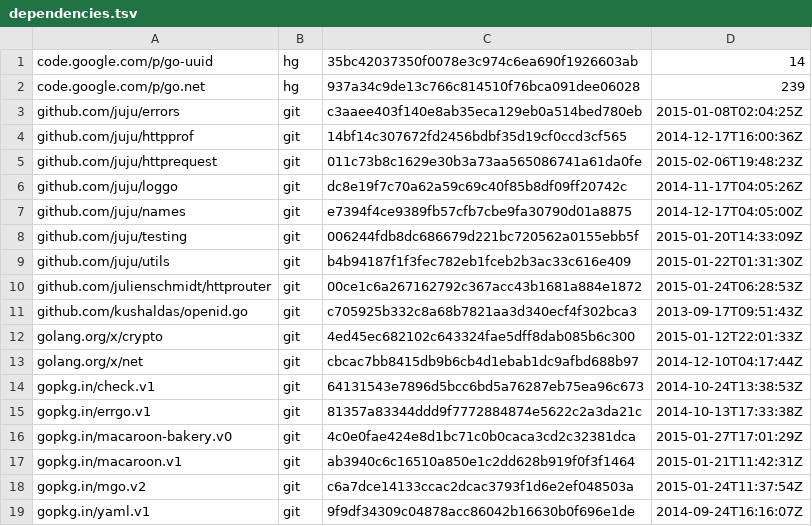
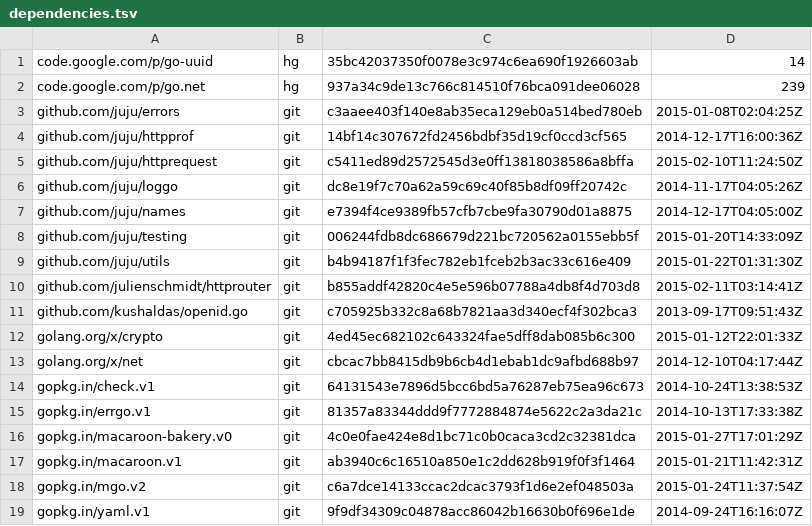
Before and after one commit to canonical/candid, a TSV file: dependencies.tsv, drawn as a sheet.

```diff
--- a/dependencies.tsv
+++ b/dependencies.tsv
@@ -4,3 +4,3 @@ github.com/juju/errors	git	c3aaee403f140e8ab35eca129eb0a514bed780eb	2015-01-08T0
 github.com/juju/httpprof	git	14bf14c307672fd2456bdbf35d19cf0ccd3cf565	2014-12-17T16:00:36Z
-github.com/juju/httprequest	git	011c73b8c1629e30b3a73aa565086741a61da0fe	2015-02-06T19:48:23Z
+github.com/juju/httprequest	git	c5411ed89d2572545d3e0ff13818038586a8bffa	2015-02-10T11:24:50Z
 github.com/juju/loggo	git	dc8e19f7c70a62a59c69c40f85b8df09ff20742c	2014-11-17T04:05:26Z
@@ -9,3 +9,3 @@ github.com/juju/testing	git	006244fdb8dc686679d221bc720562a0155ebb5f	2015-01-20T
 github.com/juju/utils	git	b4b94187f1f3fec782eb1fceb2b3ac33c616e409	2015-01-22T01:31:30Z
-github.com/julienschmidt/httprouter	git	00ce1c6a267162792c367acc43b1681a884e1872	2015-01-24T06:28:53Z
+github.com/julienschmidt/httprouter	git	b855addf42820c4e5e596b07788a4db8f4d703d8	2015-02-11T03:14:41Z
 github.com/kushaldas/openid.go	git	c705925b332c8a68b7821aa3d340ecf4f302bca3	2013-09-17T09:51:43Z
```
Also changed, not shown: 5 other files.
